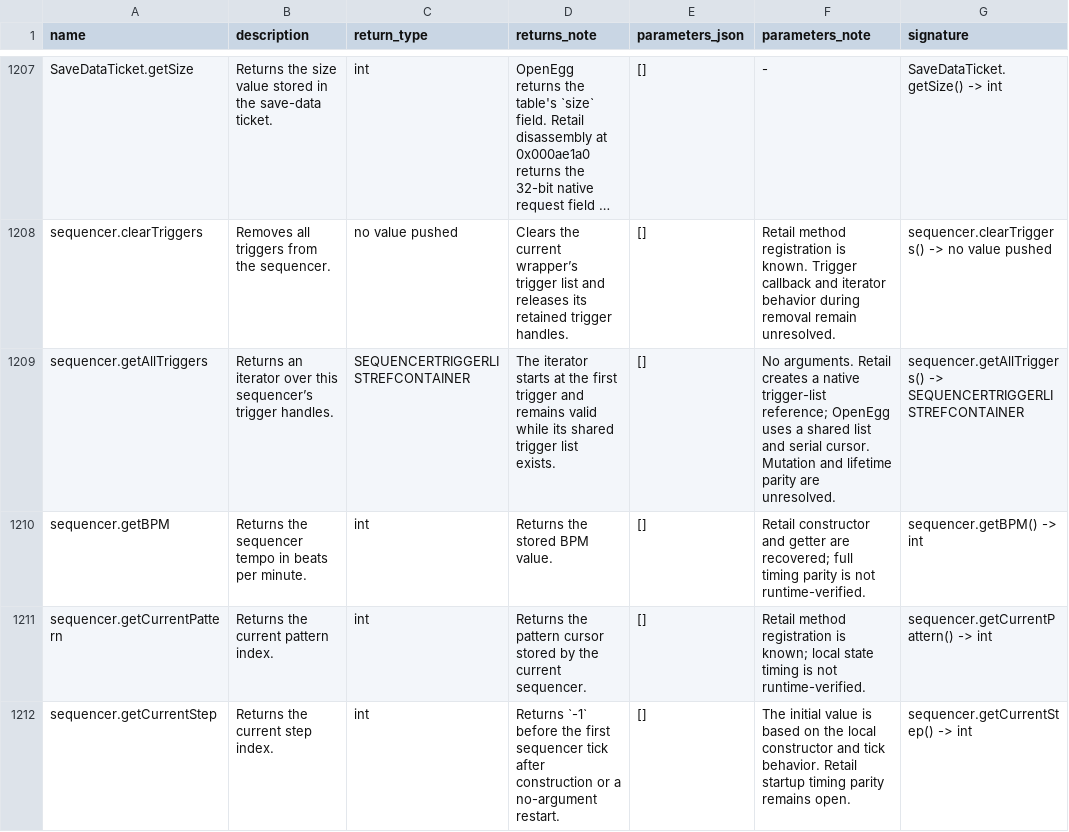
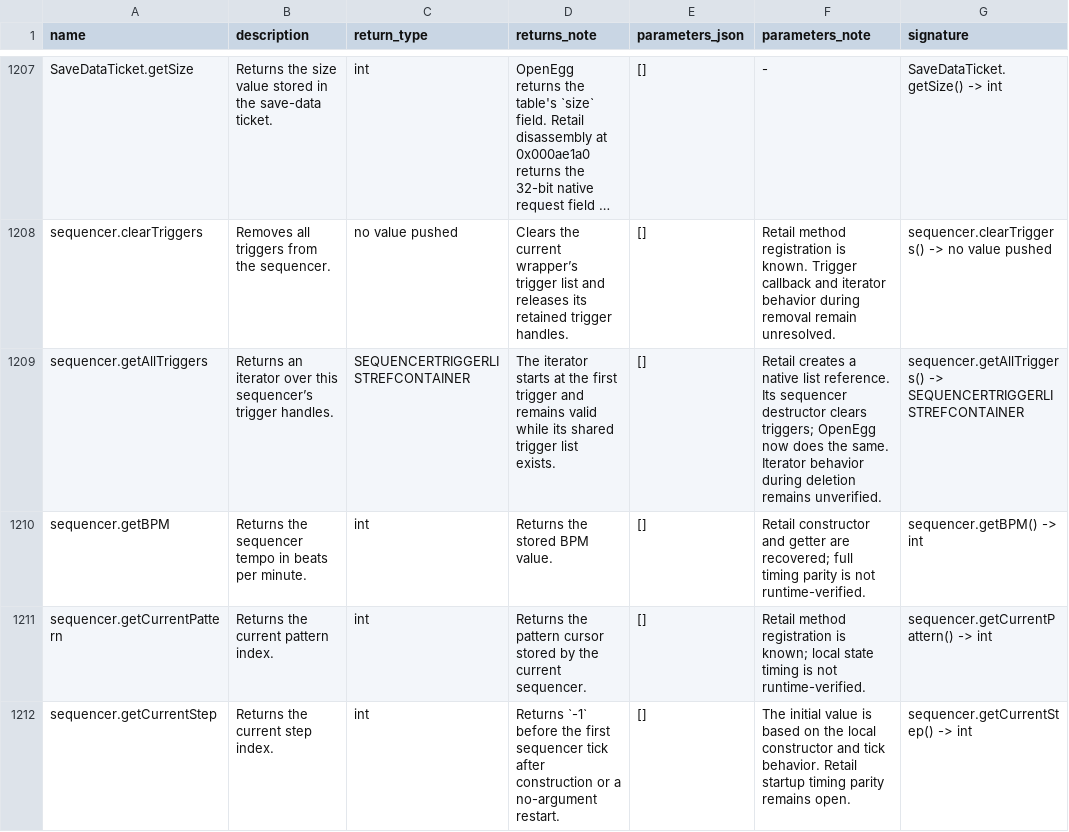
Before and after one commit to Kalixtan/OpenEggEngine, a TSV file: docs/api/function_notes.tsv, drawn as a sheet; only a part is shown, gaps mark what is left out; long unchanged cells end in …; the diff names each change by its address in the sheet, - before the commit and + after, or states it on an @@ line.

Commit message:
fix(sequencer): clear triggers on destruction

```diff
--- a/docs/api/function_notes.tsv
+++ b/docs/api/function_notes.tsv
-F1209 (parameters_note): No arguments. Retail creates a native trigger-list reference; OpenEgg uses a shared list and serial cursor. Mutation and lifetime parity are unresolved.
+F1209 (parameters_note): Retail creates a native list reference. Its sequencer destructor clears triggers; OpenEgg now does the same. Iterator behavior during deletion remains unverified.
```
Also changed, not shown: 1 other file.
